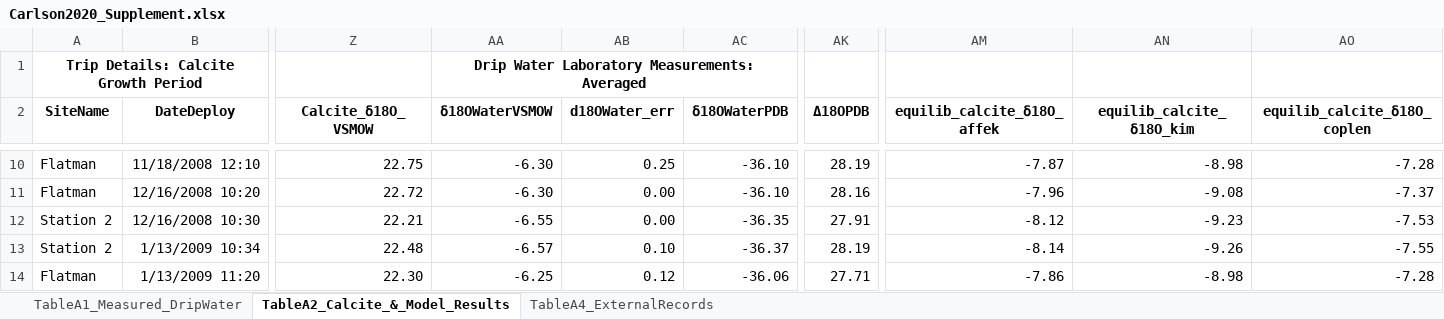
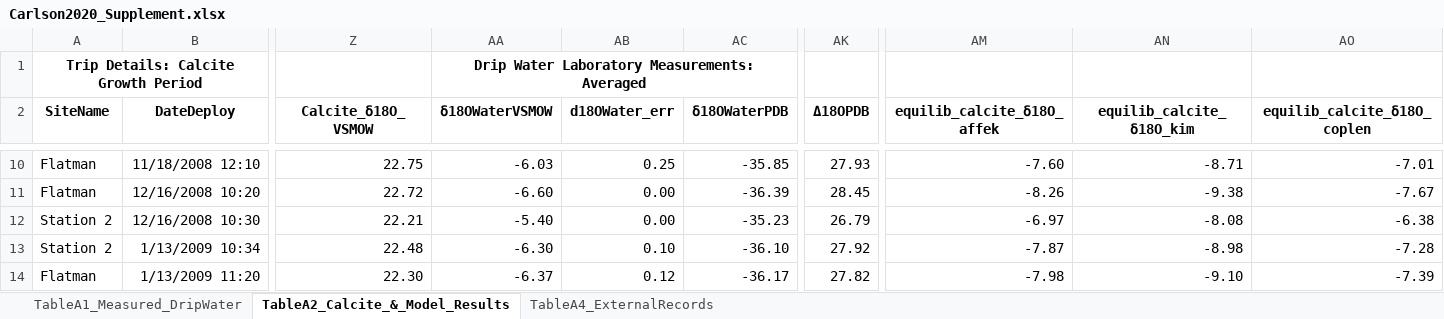
Before and after one commit to PeterECarlson/GuamOxygenIsotopes, an Excel workbook: Carlson2020_Supplement.xlsx, sheet TableA2_Calcite_&_Model_Results, drawn as a sheet; only a part is shown, gaps mark what is left out; values as stored, in another font and other column widths than the file's, no borders; the diff covers the shown part only; the diff names each change by its address in the sheet, - before the commit and + after, or states it on an @@ line.

```diff
--- a/Carlson2020_Supplement.xlsx (sheet TableA2_Calcite_&_Model_Results)
+++ b/Carlson2020_Supplement.xlsx (sheet TableA2_Calcite_&_Model_Results)
-AA10 (δ18OWaterVSMOW): -6.30
+AA10 (δ18OWaterVSMOW): -6.03
-AC10 (δ18OWaterPDB): -36.10
+AC10 (δ18OWaterPDB): -35.85
-AK10 (Δ18OPDB): 28.19
+AK10 (Δ18OPDB): 27.93
-AM10 (equilib_calcite_δ18O_affek): -7.87
+AM10 (equilib_calcite_δ18O_affek): -7.60
-AN10 (equilib_calcite_δ18O_kim): -8.98
+AN10 (equilib_calcite_δ18O_kim): -8.71
-AO10 (equilib_calcite_δ18O_coplen): -7.28
+AO10 (equilib_calcite_δ18O_coplen): -7.01
-AA11 (δ18OWaterVSMOW): -6.30
+AA11 (δ18OWaterVSMOW): -6.60
-AC11 (δ18OWaterPDB): -36.10
+AC11 (δ18OWaterPDB): -36.39
-AK11 (Δ18OPDB): 28.16
+AK11 (Δ18OPDB): 28.45
-AM11 (equilib_calcite_δ18O_affek): -7.96
+AM11 (equilib_calcite_δ18O_affek): -8.26
-AN11 (equilib_calcite_δ18O_kim): -9.08
+AN11 (equilib_calcite_δ18O_kim): -9.38
-AO11 (equilib_calcite_δ18O_coplen): -7.37
+AO11 (equilib_calcite_δ18O_coplen): -7.67
-AA12 (δ18OWaterVSMOW): -6.55
+AA12 (δ18OWaterVSMOW): -5.40
-AC12 (δ18OWaterPDB): -36.35
+AC12 (δ18OWaterPDB): -35.23
-AK12 (Δ18OPDB): 27.91
+AK12 (Δ18OPDB): 26.79
-AM12 (equilib_calcite_δ18O_affek): -8.12
+AM12 (equilib_calcite_δ18O_affek): -6.97
-AN12 (equilib_calcite_δ18O_kim): -9.23
+AN12 (equilib_calcite_δ18O_kim): -8.08
-AO12 (equilib_calcite_δ18O_coplen): -7.53
+AO12 (equilib_calcite_δ18O_coplen): -6.38
-AA13 (δ18OWaterVSMOW): -6.57
+AA13 (δ18OWaterVSMOW): -6.30
-AC13 (δ18OWaterPDB): -36.37
+AC13 (δ18OWaterPDB): -36.10
-AK13 (Δ18OPDB): 28.19
+AK13 (Δ18OPDB): 27.92
-AM13 (equilib_calcite_δ18O_affek): -8.14
+AM13 (equilib_calcite_δ18O_affek): -7.87
-AN13 (equilib_calcite_δ18O_kim): -9.26
+AN13 (equilib_calcite_δ18O_kim): -8.98
-AO13 (equilib_calcite_δ18O_coplen): -7.55
+AO13 (equilib_calcite_δ18O_coplen): -7.28
-AA14 (δ18OWaterVSMOW): -6.25
+AA14 (δ18OWaterVSMOW): -6.37
-AC14 (δ18OWaterPDB): -36.06
+AC14 (δ18OWaterPDB): -36.17
-AK14 (Δ18OPDB): 27.71
+AK14 (Δ18OPDB): 27.82
-AM14 (equilib_calcite_δ18O_affek): -7.86
+AM14 (equilib_calcite_δ18O_affek): -7.98
-AN14 (equilib_calcite_δ18O_kim): -8.98
+AN14 (equilib_calcite_δ18O_kim): -9.10
-AO14 (equilib_calcite_δ18O_coplen): -7.28
+AO14 (equilib_calcite_δ18O_coplen): -7.39
```
Also changed, not shown: 713 edited cells elsewhere in this sheet.
